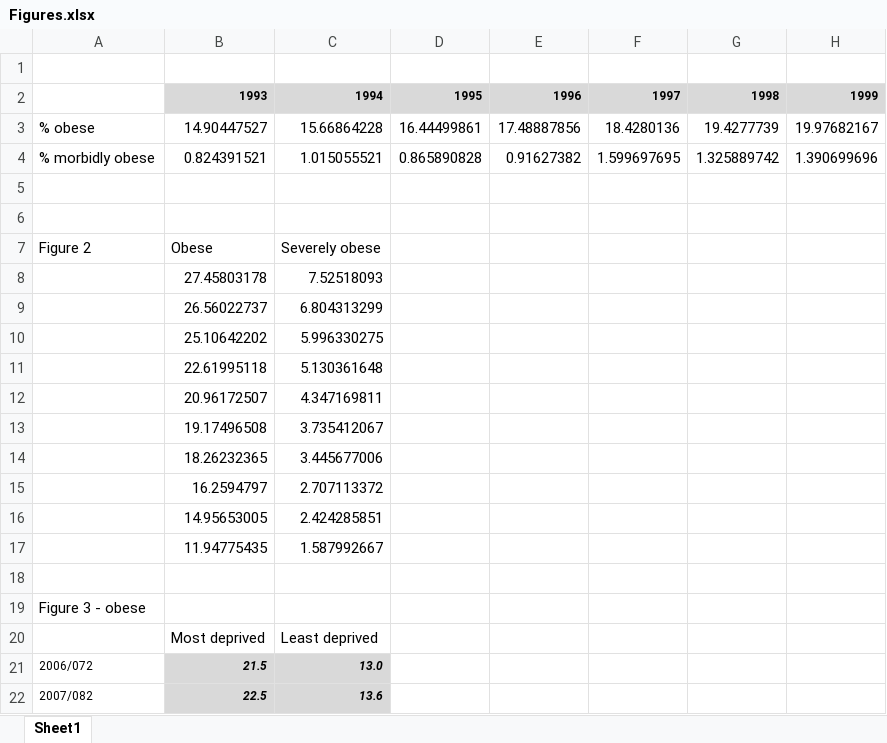
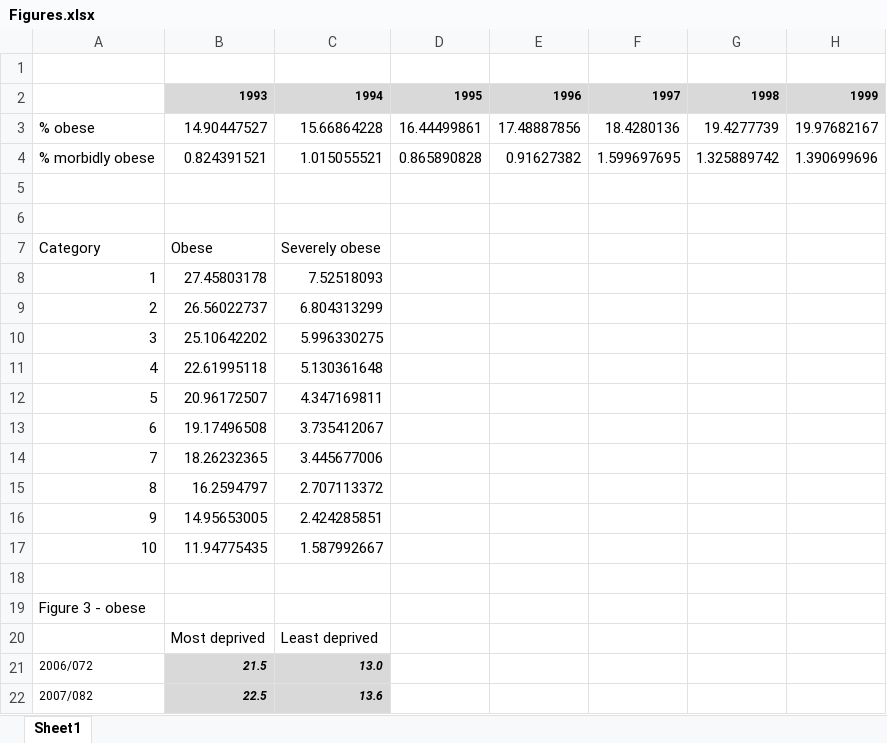
Before and after one commit to EconomicsObservatory/ECOvisualisations, an Excel workbook: articles/2021-05-17-why-should-we-care-about-obesity/raw/Figures.xlsx, sheet Sheet1, drawn as a sheet; only a part is shown; values as stored, in another font and other column widths than the file's, no borders; the diff names each change by its address in the sheet, - before the commit and + after, or states it on an @@ line.

```diff
--- a/articles/2021-05-17-why-should-we-care-about-obesity/raw/Figures.xlsx (sheet Sheet1)
+++ b/articles/2021-05-17-why-should-we-care-about-obesity/raw/Figures.xlsx (sheet Sheet1)
-A7: Figure 2
+A7: Category
-A8: (empty)
+A8: 1
-A9: (empty)
+A9: 2
-A10: (empty)
+A10: 3
-A11: (empty)
+A11: 4
-A12: (empty)
+A12: 5
-A13: (empty)
+A13: 6
-A14: (empty)
+A14: 7
-A15: (empty)
+A15: 8
-A16: (empty)
+A16: 9
-A17: (empty)
+A17: 10
```
Also changed, not shown: 21 other files.
